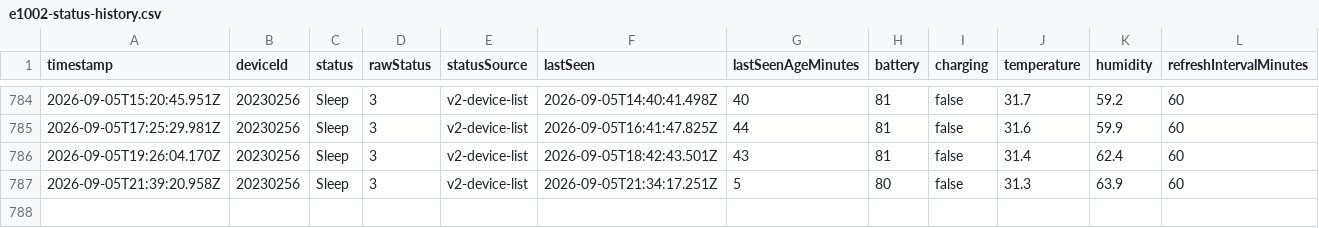
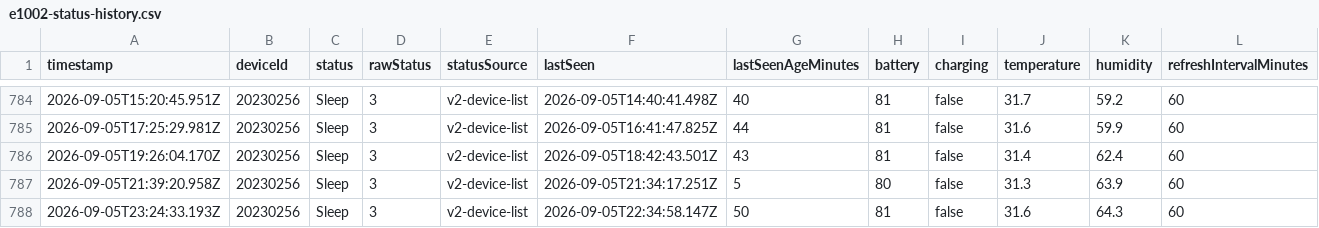
Before and after one commit to Vasanthan1276/e1002-sensor-tracker, a CSV file: data/e1002-status-history.csv, drawn as a sheet; only a part is shown, gaps mark what is left out; rows hold the shown columns only; the diff names each change by its address in the sheet, - before the commit and + after, or states it on an @@ line.

```diff
--- a/data/e1002-status-history.csv
+++ b/data/e1002-status-history.csv
+row 788: 2026-09-05T23:24:33.193Z | 20230256 | Sleep | 3 | v2-device-list | 2026-09-05T22:34:58.147Z | 50 | 81 | false | 31.6 | 64.3 | 60
```
Also changed, not shown: 2 other files.
